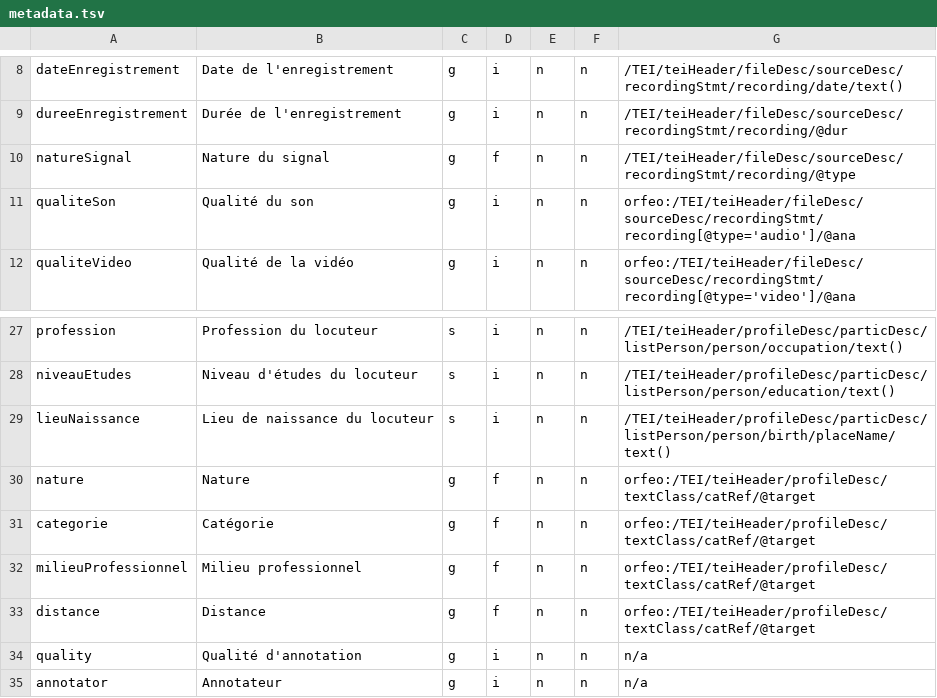
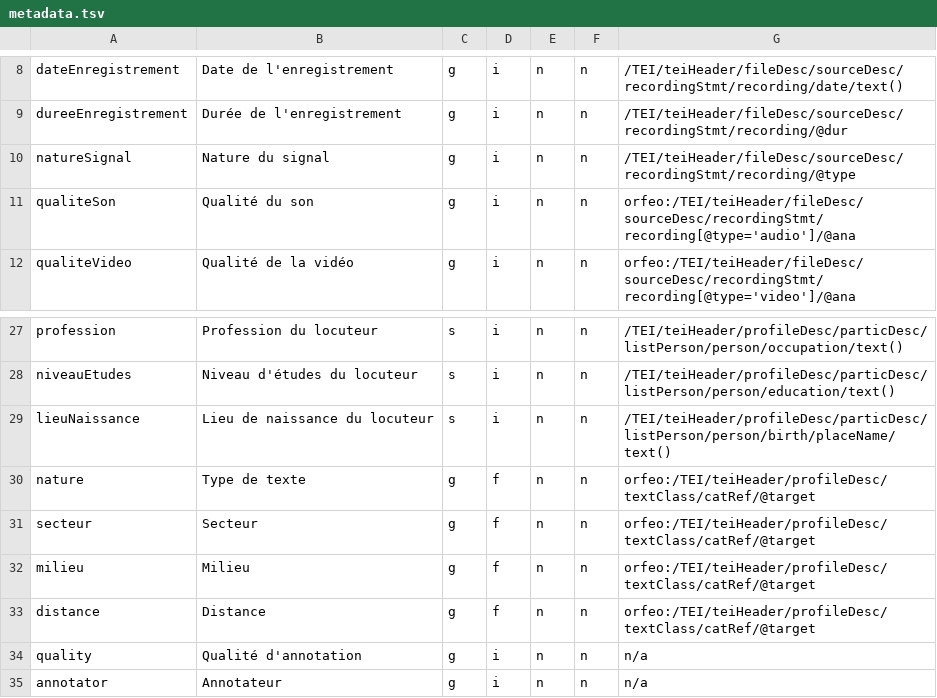
Before and after one commit to clement-plancq/orfeo-metadata, a TSV file: data/metadata.tsv, drawn as a sheet; only a part is shown, gaps mark what is left out.

Commit message:
Metadata fields and mappings changed to reflect updated taxonomies.

```diff
--- a/data/metadata.tsv
+++ b/data/metadata.tsv
@@ -9,3 +9,3 @@ dateEnregistrement	Date de l'enregistrement	g	i	n	n	/TEI/teiHeader/fileDesc/sour
 dureeEnregistrement	Durée de l'enregistrement	g	i	n	n	/TEI/teiHeader/fileDesc/sourceDesc/recordingStmt/recording/@dur
-natureSignal	Nature du signal	g	f	n	n	/TEI/teiHeader/fileDesc/sourceDesc/recordingStmt/recording/@type
+natureSignal	Nature du signal	g	i	n	n	/TEI/teiHeader/fileDesc/sourceDesc/recordingStmt/recording/@type
 qualiteSon	Qualité du son	g	i	n	n	orfeo:/TEI/teiHeader/fileDesc/sourceDesc/recordingStmt/recording[@type='audio']/@ana
@@ -29,5 +29,5 @@ niveauEtudes	Niveau d'études du locuteur	s	i	n	n	/TEI/teiHeader/profileDesc/par
 lieuNaissance	Lieu de naissance du locuteur	s	i	n	n	/TEI/teiHeader/profileDesc/particDesc/listPerson/person/birth/placeName/text()
-nature	Nature	g	f	n	n	orfeo:/TEI/teiHeader/profileDesc/textClass/catRef/@target
-categorie	Catégorie	g	f	n	n	orfeo:/TEI/teiHeader/profileDesc/textClass/catRef/@target
-milieuProfessionnel	Milieu professionnel	g	f	n	n	orfeo:/TEI/teiHeader/profileDesc/textClass/catRef/@target
+nature	Type de texte	g	f	n	n	orfeo:/TEI/teiHeader/profileDesc/textClass/catRef/@target
+secteur	Secteur	g	f	n	n	orfeo:/TEI/teiHeader/profileDesc/textClass/catRef/@target
+milieu	Milieu	g	f	n	n	orfeo:/TEI/teiHeader/profileDesc/textClass/catRef/@target
 distance	Distance	g	f	n	n	orfeo:/TEI/teiHeader/profileDesc/textClass/catRef/@target
```
Also changed, not shown: 1 other file.
